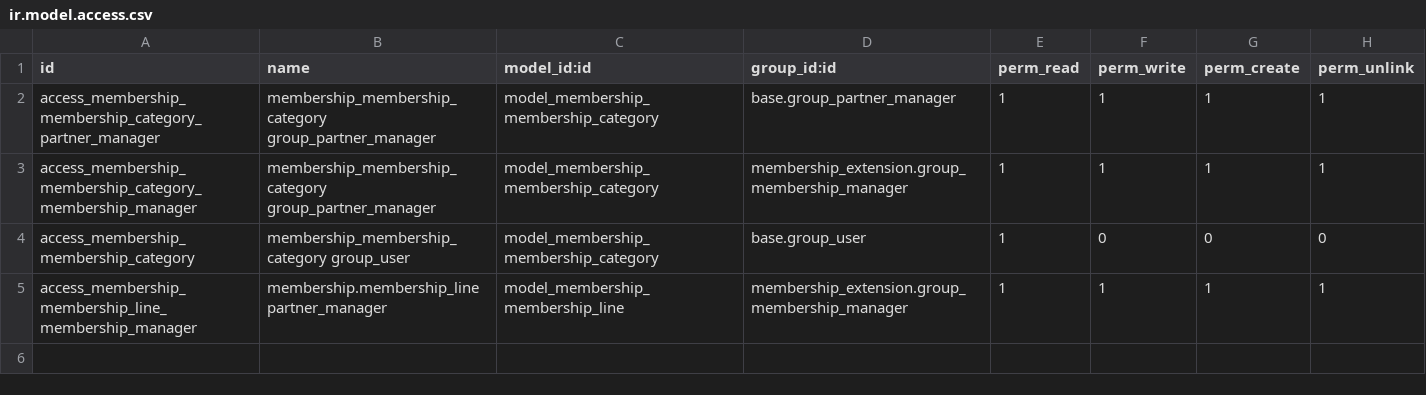
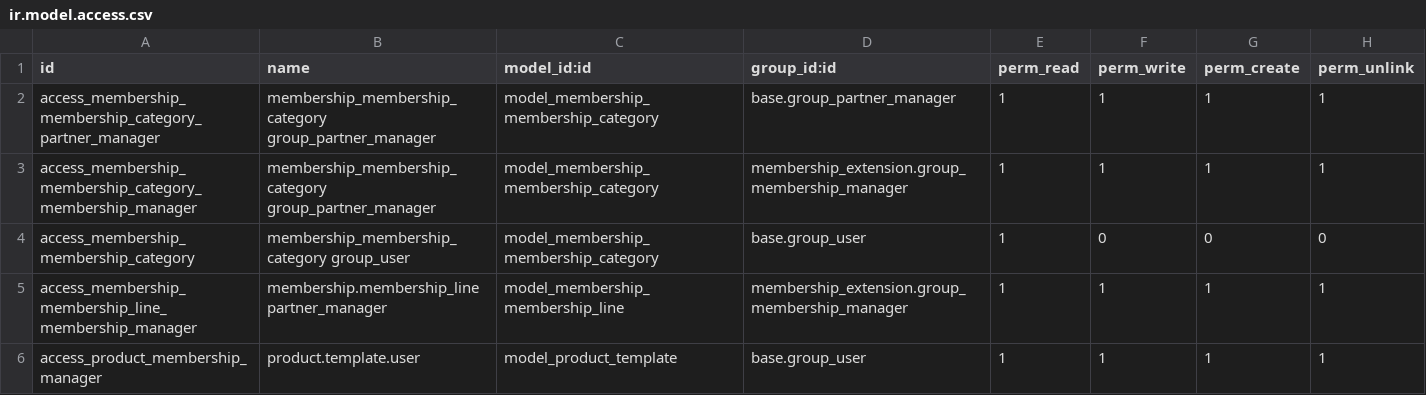
Before and after one commit to OCA/vertical-association, a CSV file: membership_extension/security/ir.model.access.csv, drawn as a sheet.

Commit message:
fixup! fixup! [10.0][fix] membership_extension: add security group to menu

```diff
--- a/membership_extension/security/ir.model.access.csv
+++ b/membership_extension/security/ir.model.access.csv
@@ -5 +5,2 @@
 "access_membership_membership_line_membership_manager",membership.membership_line partner_manager,model_membership_membership_line,membership_extension.group_membership_manager,1,1,1,1
+"access_product_membership_manager",product.template.user,model_product_template,base.group_user,1,1,1,1
```
Also changed, not shown: 2 other files.
